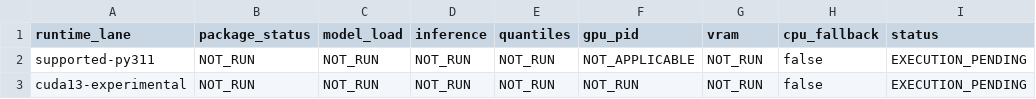
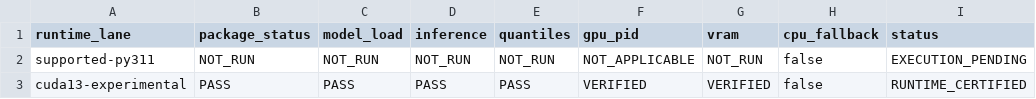
Before and after one commit to arumajirou/loto_forecast_platform, a CSV file: docs/moirai2/MOIRAI2_RUNTIME_CERTIFICATION.csv, drawn as a sheet.

```diff
--- a/docs/moirai2/MOIRAI2_RUNTIME_CERTIFICATION.csv
+++ b/docs/moirai2/MOIRAI2_RUNTIME_CERTIFICATION.csv
@@ -2,2 +2,2 @@ runtime_lane,package_status,model_load,inference,quantiles,gpu_pid,vram,cpu_fall
 supported-py311,NOT_RUN,NOT_RUN,NOT_RUN,NOT_RUN,NOT_APPLICABLE,NOT_RUN,false,EXECUTION_PENDING
-cuda13-experimental,NOT_RUN,NOT_RUN,NOT_RUN,NOT_RUN,NOT_RUN,NOT_RUN,false,EXECUTION_PENDING
+cuda13-experimental,PASS,PASS,PASS,PASS,VERIFIED,VERIFIED,false,RUNTIME_CERTIFIED
```
Also changed, not shown: 8 other files.
